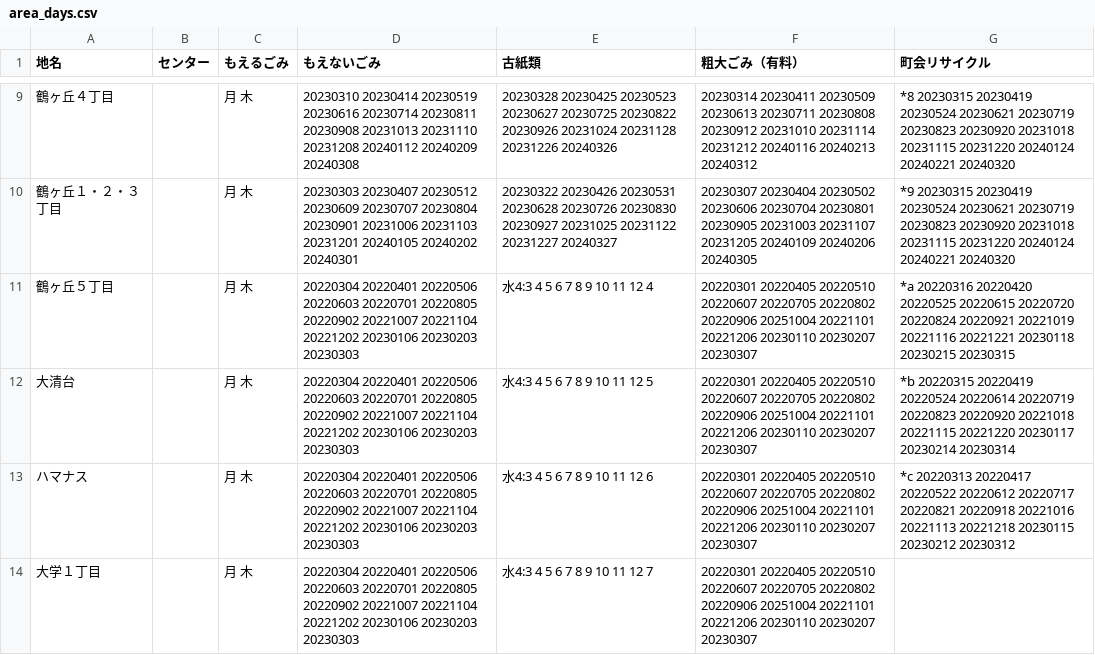
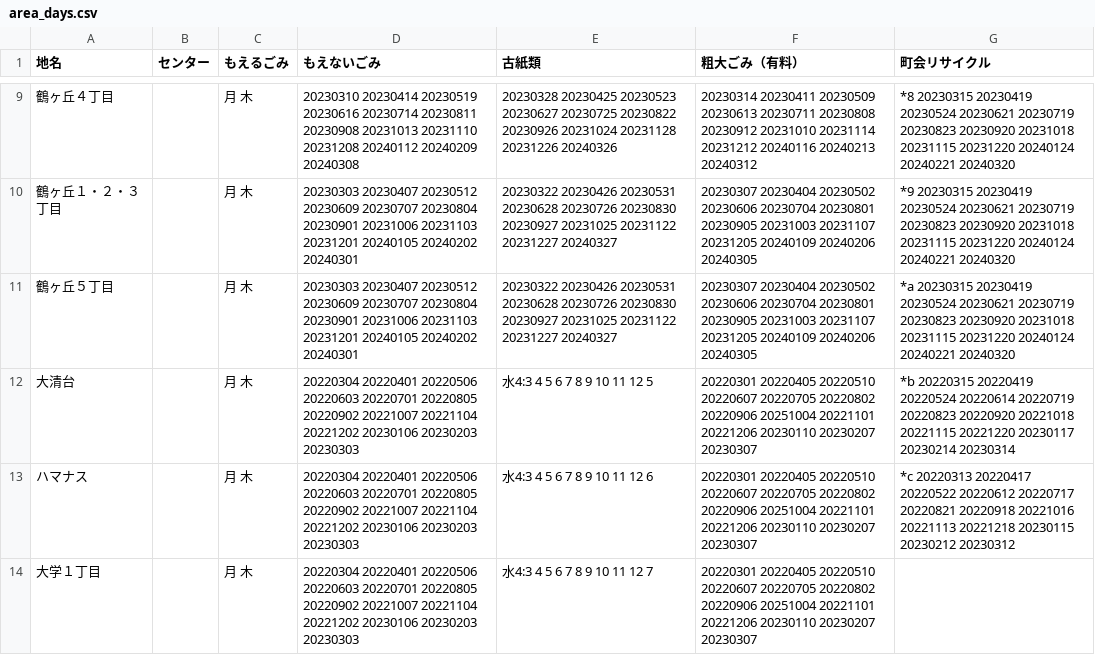
Before and after one commit to uchinada5374/5374, a CSV file: data/area_days.csv, drawn as a sheet; only a part is shown, gaps mark what is left out.

Commit message:
Update area_days.csv

```diff
--- a/data/area_days.csv
+++ b/data/area_days.csv
@@ -10,3 +10,3 @@
 鶴ヶ丘１・２・３丁目,,月 木,20230303 20230407 20230512 20230609 20230707 20230804 20230901 20231006 20231103 20231201 20240105 20240202 20240301,20230322 20230426 20230531 20230628 20230726 20230830 20230927 20231025 20231122 20231227 20240327,20230307 20230404 20230502 20230606 20230704 20230801 20230905 20231003 20231107 20231205 20240109 20240206 20240305,*9 20230315 20230419 20230524 20230621 20230719 20230823 20230920 20231018 20231115 20231220 20240124 20240221 20240320
-鶴ヶ丘５丁目,,月 木,20220304 20220401 20220506 20220603 20220701 20220805 20220902 20221007 20221104 20221202 20230106 20230203 20230303,水4:3 4 5 6 7 8 9 10 11 12 4,20220301 20220405 20220510 20220607 20220705 20220802 20220906 20251004 20221101 20221206 20230110 20230207 20230307,*a 20220316 20220420 20220525 20220615 20220720 20220824 20220921 20221019 20221116 20221221 20230118 20230215 20230315
+鶴ヶ丘５丁目,,月 木,20230303 20230407 20230512 20230609 20230707 20230804 20230901 20231006 20231103 20231201 20240105 20240202 20240301,20230322 20230426 20230531 20230628 20230726 20230830 20230927 20231025 20231122 20231227 20240327,20230307 20230404 20230502 20230606 20230704 20230801 20230905 20231003 20231107 20231205 20240109 20240206 20240305,*a 20230315 20230419 20230524 20230621 20230719 20230823 20230920 20231018 20231115 20231220 20240124 20240221 20240320
 大清台,,月 木,20220304 20220401 20220506 20220603 20220701 20220805 20220902 20221007 20221104 20221202 20230106 20230203 20230303,水4:3 4 5 6 7 8 9 10 11 12 5,20220301 20220405 20220510 20220607 20220705 20220802 20220906 20251004 20221101 20221206 20230110 20230207 20230307,*b 20220315 20220419 20220524 20220614 20220719 20220823 20220920 20221018 20221115 20221220 20230117 20230214 20230314
```
